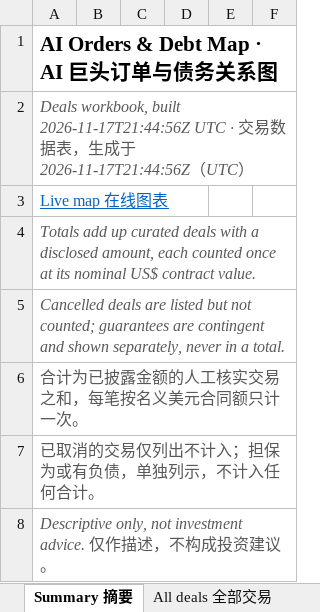
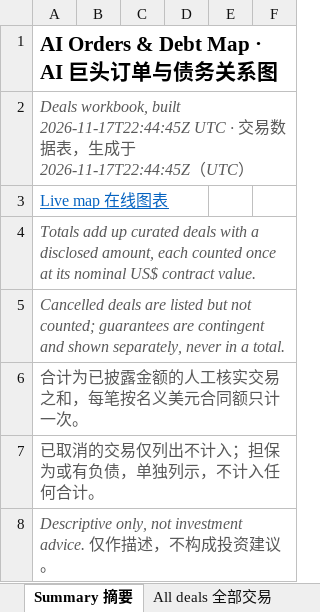
Before and after one commit to heyneww/GL-AI-live, an Excel workbook: data/v1/deals.xlsx, sheet Summary 摘要, drawn as a sheet; only a part is shown; values as stored, in another font and other column widths than the file's, no borders; the diff names each change by its address in the sheet, - before the commit and + after, or states it on an @@ line.

```diff
--- a/data/v1/deals.xlsx (sheet Summary 摘要)
+++ b/data/v1/deals.xlsx (sheet Summary 摘要)
-A2: …workbook, built 2026-11-17T21:44:56Z UTC · 交易数据表，生成于 2026-11-17T21:44:56Z（UTC…
+A2: …workbook, built 2026-11-17T22:44:45Z UTC · 交易数据表，生成于 2026-11-17T22:44:45Z（UTC…
```
Also changed, not shown: 7 other files.
